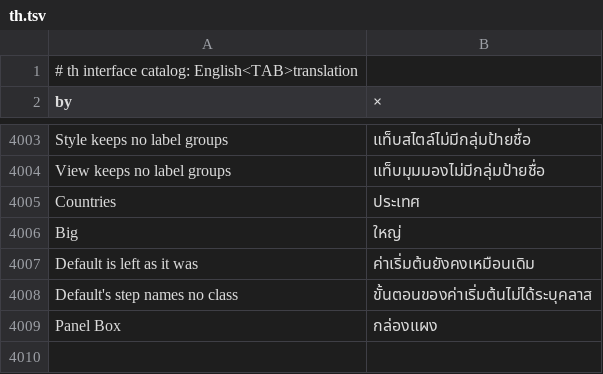
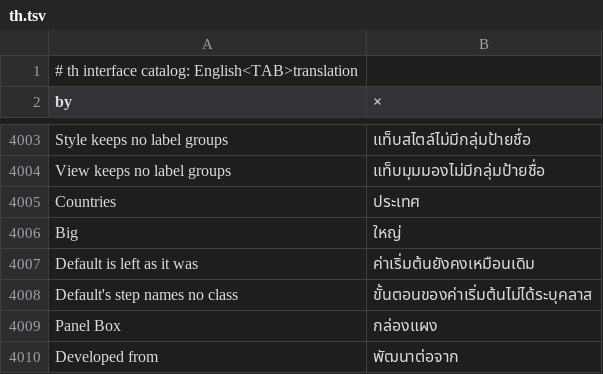
Before and after one commit to alexrut99/ARutGIS, a TSV file: crates/ui-egui/src/i18n/th.tsv, drawn as a sheet; only a part is shown, gaps mark what is left out; the diff names each change by its address in the sheet, - before the commit and + after, or states it on an @@ line.

```diff
--- a/crates/ui-egui/src/i18n/th.tsv
+++ b/crates/ui-egui/src/i18n/th.tsv
+row 4010: Developed from | พัฒนาต่อจาก
```
Also changed, not shown: crates/ui-egui/src/i18n/az.tsv, crates/ui-egui/src/i18n/bn.tsv, 18 other files.
